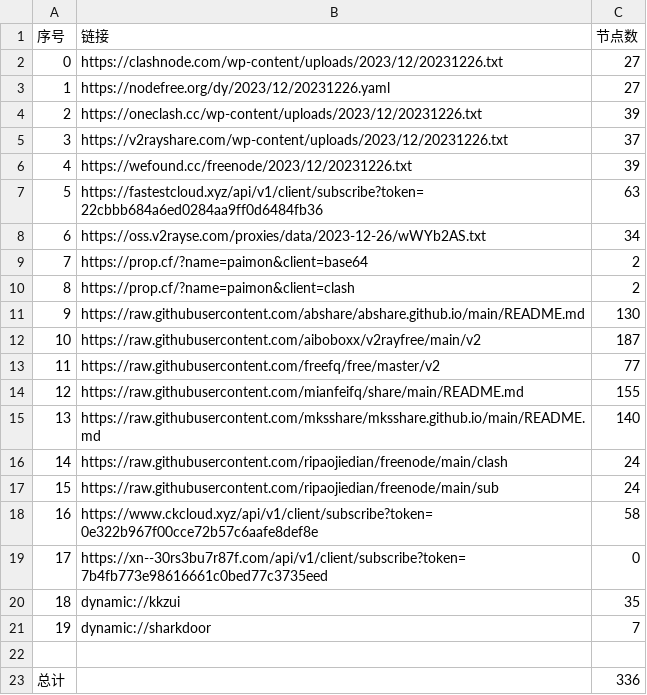
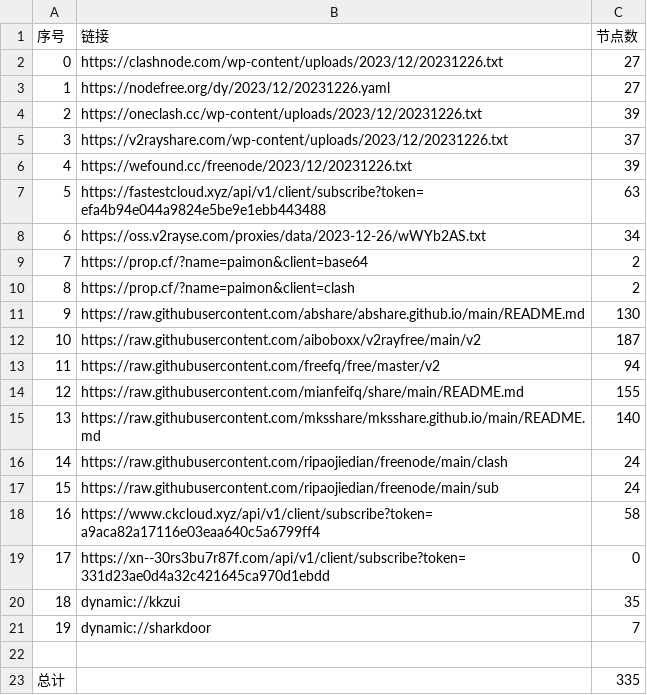
Before and after one commit to WTNLXTBL/Node-Fetch, a CSV file: list_result.csv, drawn as a sheet.

```diff
--- a/list_result.csv
+++ b/list_result.csv
@@ -6,3 +6,3 @@
 4,https://wefound.cc/freenode/2023/12/20231226.txt,39
-5,https://fastestcloud.xyz/api/v1/client/subscribe?token=22cbbb684a6ed0284aa9ff0d6484fb36,63
+5,https://fastestcloud.xyz/api/v1/client/subscribe?token=efa4b94e044a9824e5be9e1ebb443488,63
 6,https://oss.v2rayse.com/proxies/data/2023-12-26/wWYb2AS.txt,34
@@ -12,3 +12,3 @@
 10,https://raw.githubusercontent.com/aiboboxx/v2rayfree/main/v2,187
-11,https://raw.githubusercontent.com/freefq/free/master/v2,77
+11,https://raw.githubusercontent.com/freefq/free/master/v2,94
 12,https://raw.githubusercontent.com/mianfeifq/share/main/README.md,155
@@ -17,4 +17,4 @@
 15,https://raw.githubusercontent.com/ripaojiedian/freenode/main/sub,24
-16,https://www.ckcloud.xyz/api/v1/client/subscribe?token=0e322b967f00cce72b57c6aafe8def8e,58
-17,https://xn--30rs3bu7r87f.com/api/v1/client/subscribe?token=7b4fb773e98616661c0bed77c3735eed,0
+16,https://www.ckcloud.xyz/api/v1/client/subscribe?token=a9aca82a17116e03eaa640c5a6799ff4,58
+17,https://xn--30rs3bu7r87f.com/api/v1/client/subscribe?token=331d23ae0d4a32c421645ca970d1ebdd,0
 18,dynamic://kkzui,35
@@ -22,2 +22,2 @@
 
-总计,,336
+总计,,335
```
Also changed, not shown: 13 other files.
